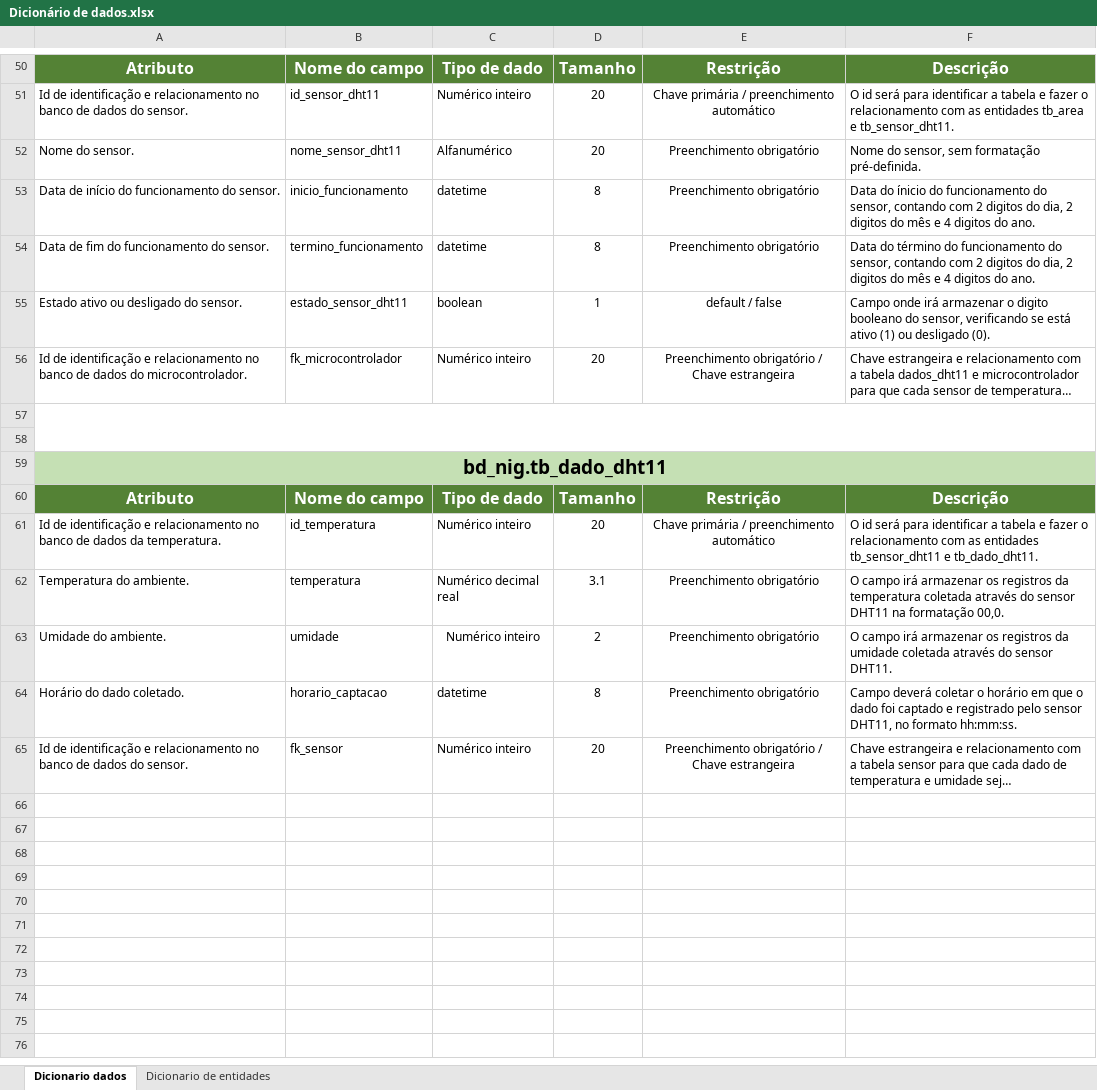
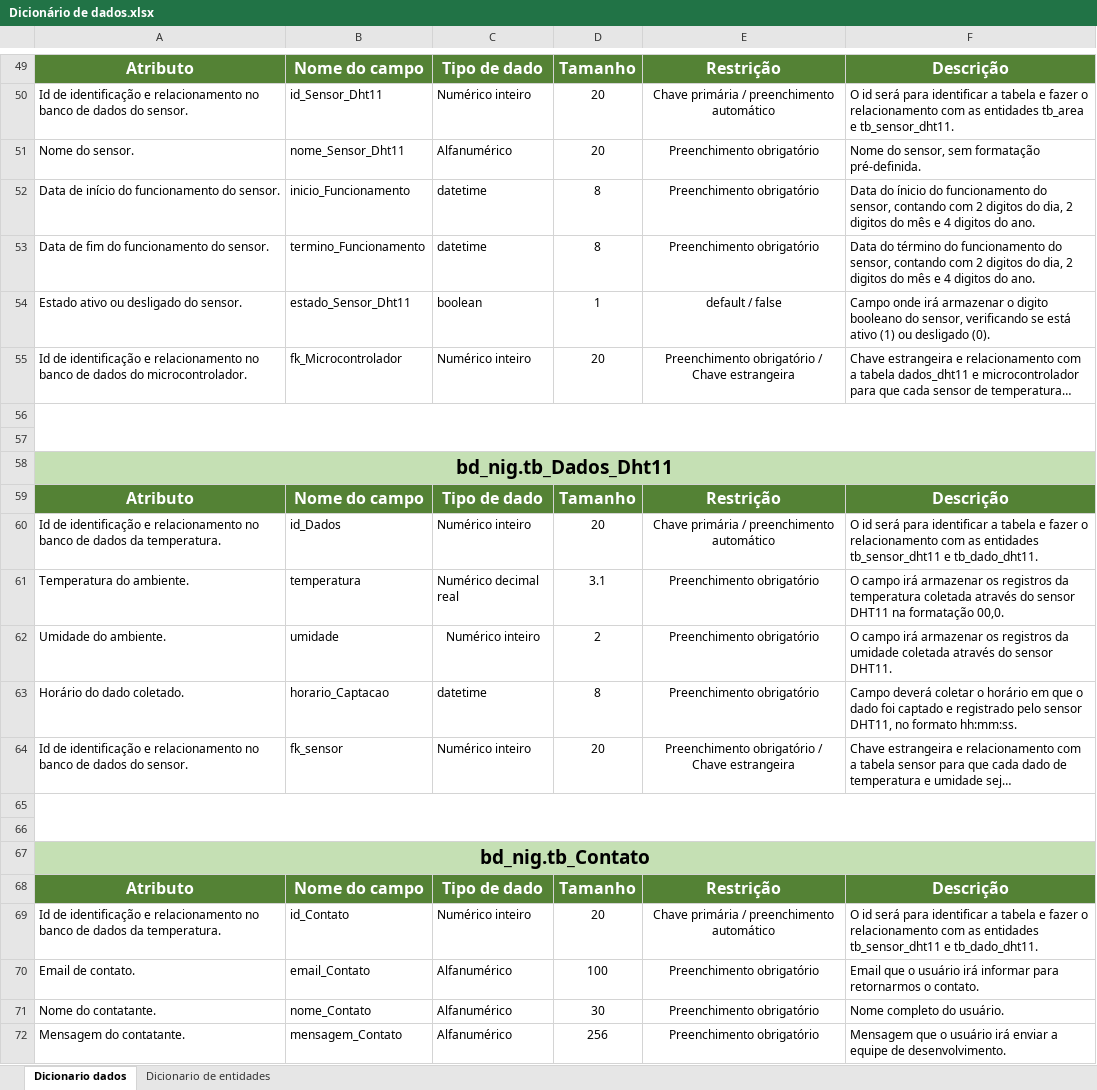
Before and after one commit to BandTec/grupo10-1adsb-2020-2, an Excel workbook: documents/xlsx/Dicionário de dados.xlsx, sheet Dicionario dados, drawn as a sheet; only a part is shown, gaps mark what is left out; long unchanged cells end in …; values as stored, in another font and other column widths than the file's, no borders; addresses are those after the commit; the diff covers the shown part only; the diff names each change by its address in the sheet, - before the commit and + after, or states it on an @@ line.

Commit message:
Ajustes no dicionário de dados (inclusão da tabela Contato)

```diff
--- a/documents/xlsx/Dicionário de dados.xlsx (sheet Dicionario dados)
+++ b/documents/xlsx/Dicionário de dados.xlsx (sheet Dicionario dados)
-B50: id_sensor_dht11
+B50: id_Sensor_Dht11
-B51: nome_sensor_dht11
+B51: nome_Sensor_Dht11
-B52: inicio_funcionamento
+B52: inicio_Funcionamento
-B53: termino_funcionamento
+B53: termino_Funcionamento
-B54: estado_sensor_dht11
+B54: estado_Sensor_Dht11
-B55: fk_microcontrolador
+B55: fk_Microcontrolador
-A58: bd_nig.tb_dado_dht11
+A58: bd_nig.tb_Dados_Dht11
-B60: id_temperatura
+B60: id_Dados
-B63: horario_captacao
+B63: horario_Captacao
+row 65: (empty)
+row 66: (empty)
+row 67: bd_nig.tb_Contato
+row 68: Atributo | Nome do campo | Tipo de dado | Tamanho | Restrição | Descrição
+row 69: Id de identificação e relacionamento no banco de dados da temperatura. | id_Contato | Numérico inteiro | 20 | Chave primária / preenchimento automático | O id será para identificar a tabela e fazer o relacionamento com as entidades tb_sensor_dht11 e tb_dado_dht11.
+row 70: Email de contato. | email_Contato | Alfanumérico | 100 | Preenchimento obrigatório | Email que o usuário irá informar para retornarmos o contato.
+row 71: Nome do contatante. | nome_Contato | Alfanumérico | 30 | Preenchimento obrigatório | Nome completo do usuário.
+row 72: Mensagem do contatante. | mensagem_Contato | Alfanumérico | 256 | Preenchimento obrigatório | Mensagem que o usuário irá enviar a equipe de desenvolvimento.
```
Also changed, not shown: 1 removed row and 22 edited cells elsewhere in this sheet, sheet Dicionario de entidades.
